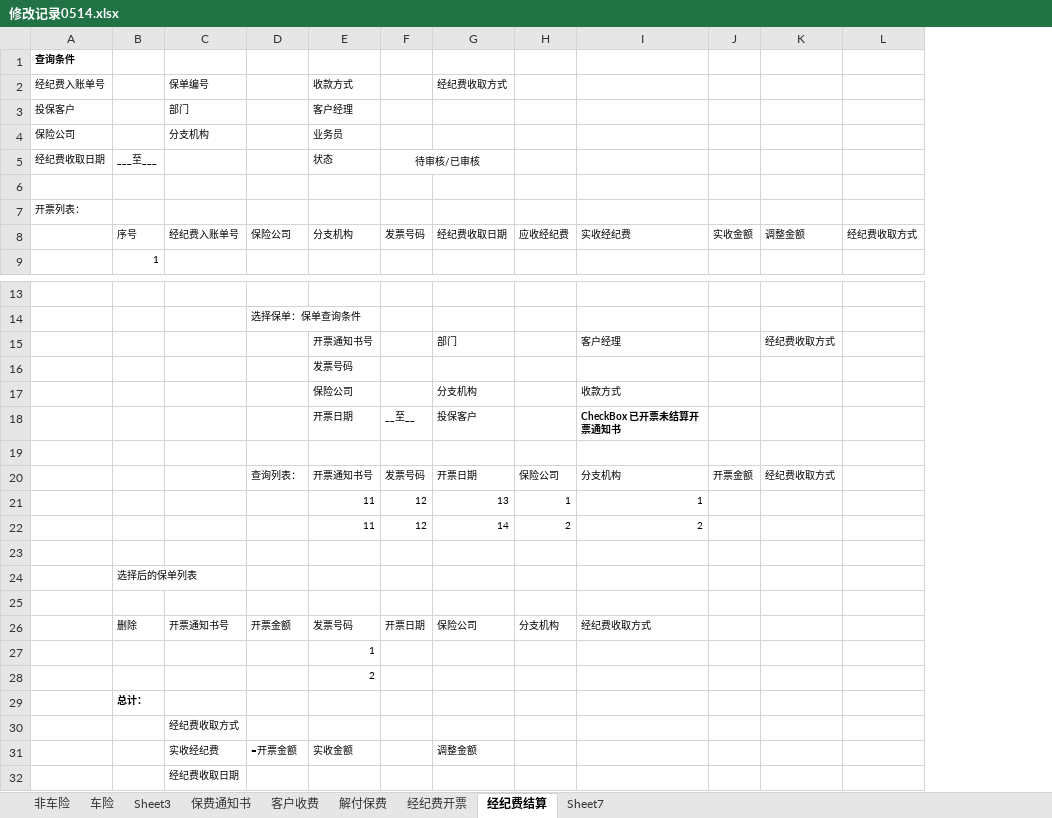
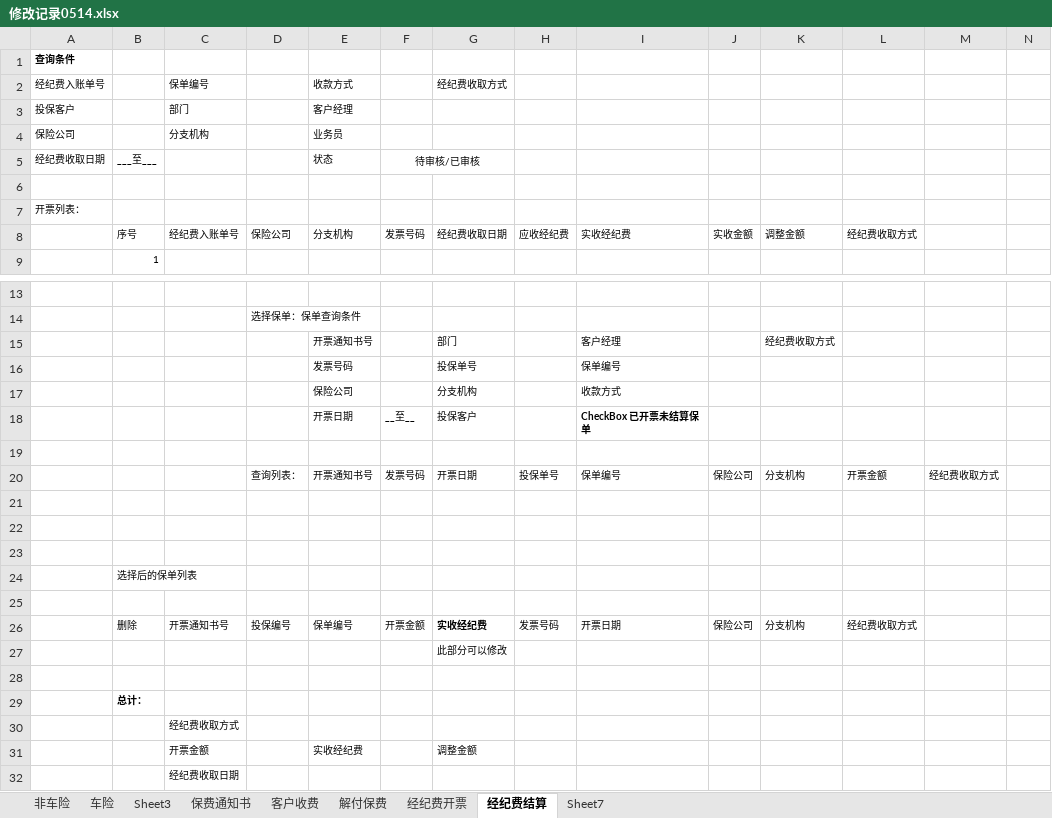
Before and after one commit to WOWATONE/eachotherhelpdevlib, an Excel workbook: SHEIB/Docs/需求开发/各模块需求汇总/修改记录0514.xlsx, sheet 经纪费结算, drawn as a sheet; only a part is shown, gaps mark what is left out; values as stored, in another font and other column widths than the file's, no borders; removed rows and columns are numbered as before the commit, all else as after; rows hold the shown columns only; the diff names each change by its address in the sheet, - before the commit and + after, or states it on an @@ line.

```diff
--- a/SHEIB/Docs/需求开发/各模块需求汇总/修改记录0514.xlsx (sheet 经纪费结算)
+++ b/SHEIB/Docs/需求开发/各模块需求汇总/修改记录0514.xlsx (sheet 经纪费结算)
+column L, row 8: 经纪费收取方式; row 20: 开票金额
+column N, empty
-M8: 经纪费收取方式
+M8: (empty)
-row 16:  |  |  |  | 发票号码
+row 16:  |  |  |  | 发票号码 |  | 投保单号 |  | 保单编号
-I18: CheckBox 已开票未结算开票通知书
+I18: CheckBox 已开票未结算保单
-H20: 保险公司
+H20: 投保单号
-I20: 分支机构
+I20: 保单编号
-J20: 开票金额
+J20: 保险公司
-K20: 经纪费收取方式
+K20: 分支机构
-M20: (empty)
+M20: 经纪费收取方式
-row 21:  |  |  |  | 11 | 12 | 13 | 1 | 1
+row 21: (empty)
-row 22:  |  |  |  | 11 | 12 | 14 | 2 | 2
+row 22: (empty)
-row 26:  | 删除 | 开票通知书号 | 开票金额 | 发票号码 | 开票日期 | 保险公司 | 分支机构 | 经纪费收取方式
-row 27:  |  |  |  | 1
+row 26:  | 删除 | 开票通知书号 | 投保编号 | 保单编号 | 开票金额 | 实收经纪费 | 发票号码 | 开票日期 | 保险公司 | 分支机构 | 经纪费收取方式
+row 27:  |  |  |  |  |  | 此部分可以修改
-E28 (收款方式): 2
+E28 (收款方式): (empty)
-row 31:  |  | 实收经纪费 | =开票金额 | 实收金额 |  | 调整金额
+row 31:  |  | 开票金额 |  | 实收经纪费 |  | 调整金额
```
Also changed, not shown: sheet 解付保费, sheet 客户收费, sheet 经纪费开票, charts or pictures.
